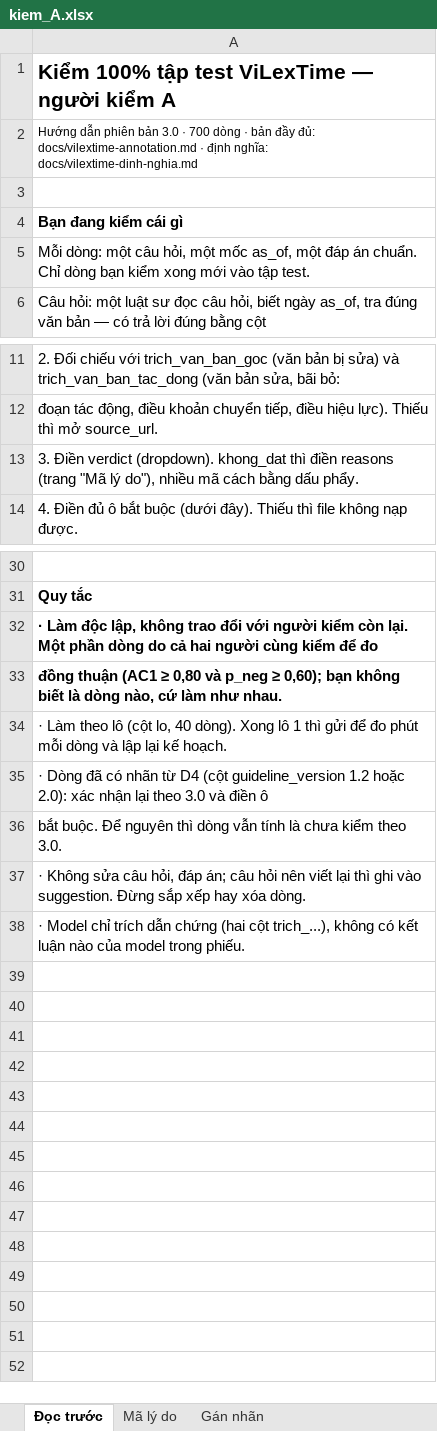
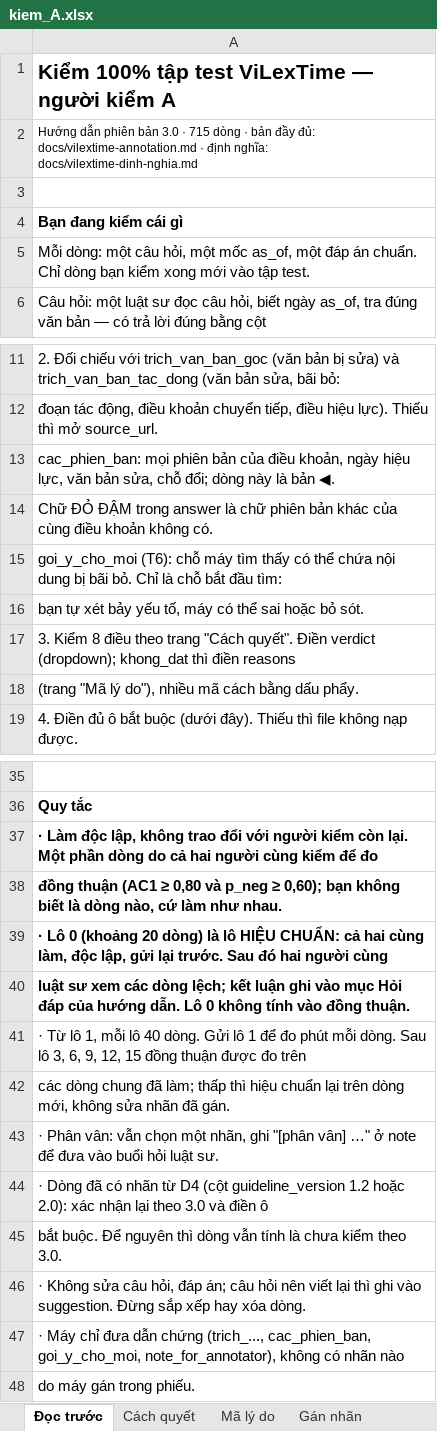
Before and after one commit to cmtri2005/graphrag-legal-thesis, an Excel workbook: data/review/kiem_A.xlsx, sheet Đọc trước, drawn as a sheet; only a part is shown, gaps mark what is left out; values as stored, in another font and other column widths than the file's, no borders; addresses are those after the commit; the diff names each change by its address in the sheet, - before the commit and + after, or states it on an @@ line.

```diff
--- a/data/review/kiem_A.xlsx (sheet Đọc trước)
+++ b/data/review/kiem_A.xlsx (sheet Đọc trước)
+sheet tab: Cách quyết
-A2: …3.0 · 700 dòng ·…
+A2: …3.0 · 715 dòng ·…
-A13: 3. Điền verdict (dropdown). khong_dat thì điền reasons (trang "Mã lý do"), nhiều mã cách bằng dấu phẩy.
+A13: cac_phien_ban: mọi phiên bản của điều khoản, ngày hiệu lực, văn bản sửa, chỗ đổi; dòng này là bản ◀.
+row 14: Chữ ĐỎ ĐẬM trong answer là chữ phiên bản khác của cùng điều khoản không có.
+row 15: goi_y_cho_moi (T6): chỗ máy tìm thấy có thể chứa nội dung bị bãi bỏ. Chỉ là chỗ bắt đầu tìm:
+row 16: bạn tự xét bảy yếu tố, máy có thể sai hoặc bỏ sót.
+row 17: 3. Kiểm 8 điều theo trang "Cách quyết". Điền verdict (dropdown); khong_dat thì điền reasons
+row 18: (trang "Mã lý do"), nhiều mã cách bằng dấu phẩy.
-A39: · Làm theo lô (cột lo, 40 dòng). Xong lô 1 thì gửi để đo phút mỗi dòng và lập lại kế hoạch.
+A39: · Lô 0 (khoảng 20 dòng) là lô HIỆU CHUẨN: cả hai cùng làm, độc lập, gửi lại trước. Sau đó hai người cùng
-A39 bold: off
+A39 bold: on
+row 40: luật sư xem các dòng lệch; kết luận ghi vào mục Hỏi đáp của hướng dẫn. Lô 0 không tính vào đồng thuận.
+row 41: · Từ lô 1, mỗi lô 40 dòng. Gửi lô 1 để đo phút mỗi dòng. Sau lô 3, 6, 9, 12, 15 đồng thuận được đo trên
+row 42: các dòng chung đã làm; thấp thì hiệu chuẩn lại trên dòng mới, không sửa nhãn đã gán.
+row 43: · Phân vân: vẫn chọn một nhãn, ghi "[phân vân] …" ở note để đưa vào buổi hỏi luật sư.
-A47: · Model chỉ trích dẫn chứng (hai cột trich_...), không có kết luận nào của model trong phiếu.
+A47: · Máy chỉ đưa dẫn chứng (trich_..., cac_phien_ban, goi_y_cho_moi, note_for_annotator), không có nhãn nào
+row 48: do máy gán trong phiếu.
```
Also changed, not shown: sheet Gán nhãn, data/review/gold_A.xlsx, data/review/gold_B.xlsx, 30 other files.
